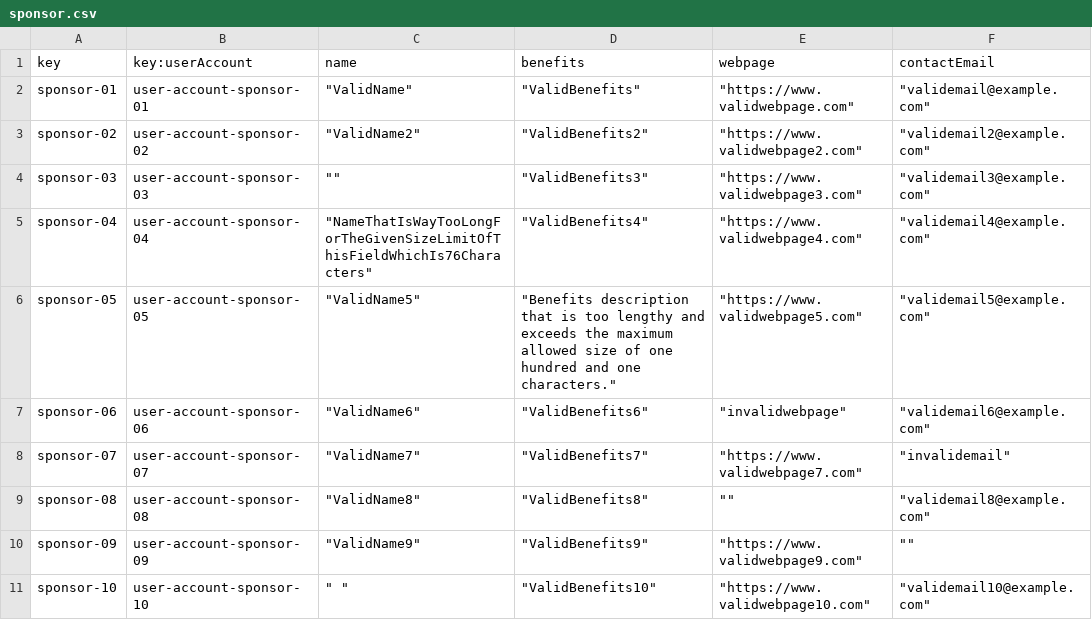
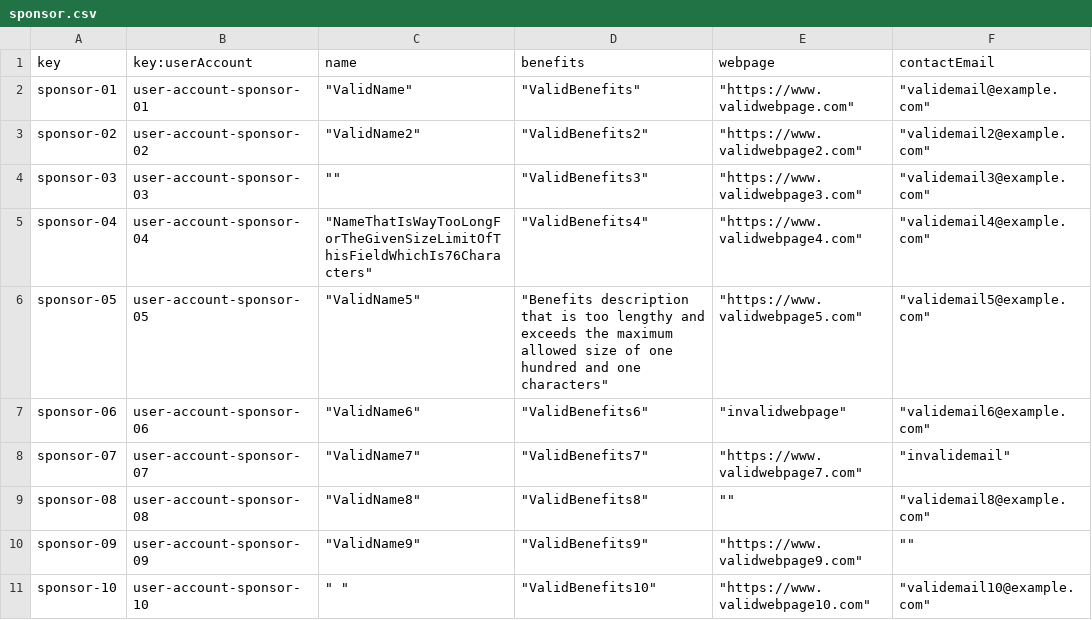
Before and after one commit to karyouben/Acme-SF-D04, a CSV file: src/main/webapp/WEB-INF/resources/sample-data/sponsor.csv, drawn as a sheet.

```diff
--- a/src/main/webapp/WEB-INF/resources/sample-data/sponsor.csv
+++ b/src/main/webapp/WEB-INF/resources/sample-data/sponsor.csv
@@ -5,3 +5,3 @@ sponsor-03,user-account-sponsor-03,"""""","""ValidBenefits3""","""https://www.va
 sponsor-04,user-account-sponsor-04,"""NameThatIsWayTooLongForTheGivenSizeLimitOfThisFieldWhichIs76Characters""","""ValidBenefits4""","""https://www.validwebpage4.com""","""validemail4@example.com"""
-sponsor-05,user-account-sponsor-05,"""ValidName5""","""Benefits description that is too lengthy and exceeds the maximum allowed size of one hundred and one characters.""","""https://www.validwebpage5.com""","""validemail5@example.com"""
+sponsor-05,user-account-sponsor-05,"""ValidName5""","""Benefits description that is too lengthy and exceeds the maximum allowed size of one hundred and one characters""","""https://www.validwebpage5.com""","""validemail5@example.com"""
 sponsor-06,user-account-sponsor-06,"""ValidName6""","""ValidBenefits6""","""invalidwebpage""","""validemail6@example.com"""
```
Also changed, not shown: 5 other files.
